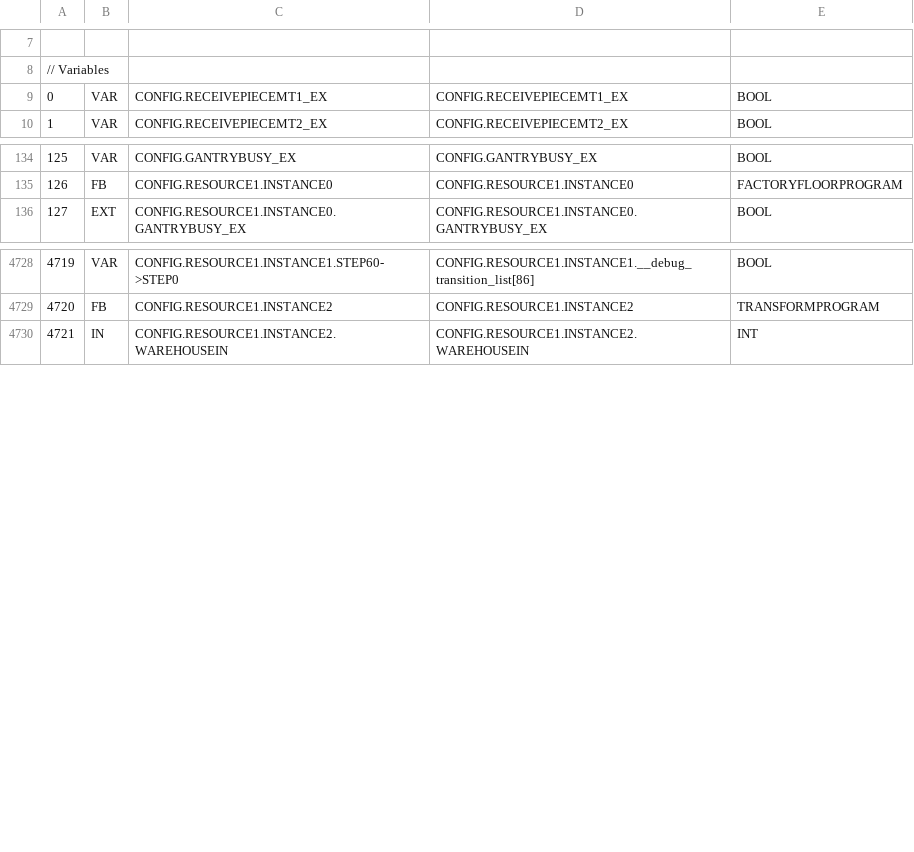
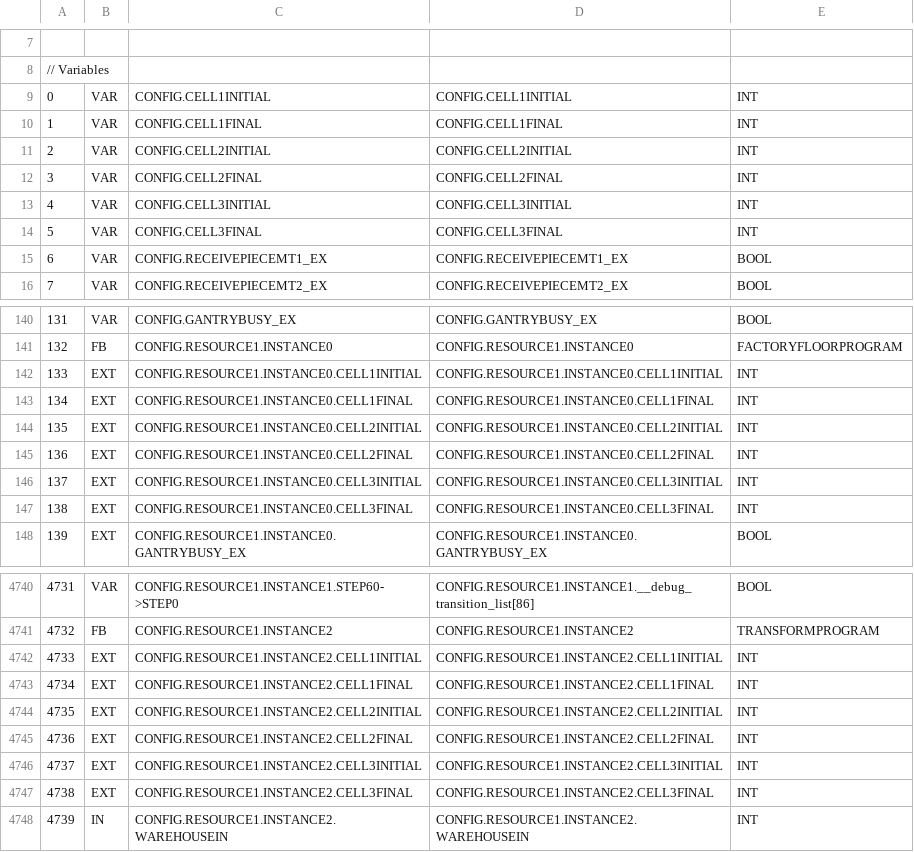
Before and after one commit to Acabaxi/Simple, a CSV file: Grafcet/build/VARIABLES.csv, drawn as a sheet; only a part is shown, gaps mark what is left out; addresses are those after the commit; the diff covers the shown part only; the diff names each change by its address in the sheet, - before the commit and + after, or states it on an @@ line.

```diff
--- a/Grafcet/build/VARIABLES.csv
+++ b/Grafcet/build/VARIABLES.csv
+row 9: 0 | VAR | CONFIG.CELL1INITIAL | CONFIG.CELL1INITIAL | INT
+row 10: 1 | VAR | CONFIG.CELL1FINAL | CONFIG.CELL1FINAL | INT
+row 11: 2 | VAR | CONFIG.CELL2INITIAL | CONFIG.CELL2INITIAL | INT
+row 12: 3 | VAR | CONFIG.CELL2FINAL | CONFIG.CELL2FINAL | INT
+row 13: 4 | VAR | CONFIG.CELL3INITIAL | CONFIG.CELL3INITIAL | INT
+row 14: 5 | VAR | CONFIG.CELL3FINAL | CONFIG.CELL3FINAL | INT
@@ column A renumbered between rows 15 and 5238 @@
+row 142: 133 | EXT | CONFIG.RESOURCE1.INSTANCE0.CELL1INITIAL | CONFIG.RESOURCE1.INSTANCE0.CELL1INITIAL | INT
+row 143: 134 | EXT | CONFIG.RESOURCE1.INSTANCE0.CELL1FINAL | CONFIG.RESOURCE1.INSTANCE0.CELL1FINAL | INT
+row 144: 135 | EXT | CONFIG.RESOURCE1.INSTANCE0.CELL2INITIAL | CONFIG.RESOURCE1.INSTANCE0.CELL2INITIAL | INT
+row 145: 136 | EXT | CONFIG.RESOURCE1.INSTANCE0.CELL2FINAL | CONFIG.RESOURCE1.INSTANCE0.CELL2FINAL | INT
+row 146: 137 | EXT | CONFIG.RESOURCE1.INSTANCE0.CELL3INITIAL | CONFIG.RESOURCE1.INSTANCE0.CELL3INITIAL | INT
+row 147: 138 | EXT | CONFIG.RESOURCE1.INSTANCE0.CELL3FINAL | CONFIG.RESOURCE1.INSTANCE0.CELL3FINAL | INT
+row 4742: 4733 | EXT | CONFIG.RESOURCE1.INSTANCE2.CELL1INITIAL | CONFIG.RESOURCE1.INSTANCE2.CELL1INITIAL | INT
+row 4743: 4734 | EXT | CONFIG.RESOURCE1.INSTANCE2.CELL1FINAL | CONFIG.RESOURCE1.INSTANCE2.CELL1FINAL | INT
+row 4744: 4735 | EXT | CONFIG.RESOURCE1.INSTANCE2.CELL2INITIAL | CONFIG.RESOURCE1.INSTANCE2.CELL2INITIAL | INT
+row 4745: 4736 | EXT | CONFIG.RESOURCE1.INSTANCE2.CELL2FINAL | CONFIG.RESOURCE1.INSTANCE2.CELL2FINAL | INT
+row 4746: 4737 | EXT | CONFIG.RESOURCE1.INSTANCE2.CELL3INITIAL | CONFIG.RESOURCE1.INSTANCE2.CELL3INITIAL | INT
+row 4747: 4738 | EXT | CONFIG.RESOURCE1.INSTANCE2.CELL3FINAL | CONFIG.RESOURCE1.INSTANCE2.CELL3FINAL | INT
```
Also changed, not shown: 10 added rows and 7 edited cells elsewhere in this file, 16 other files.
